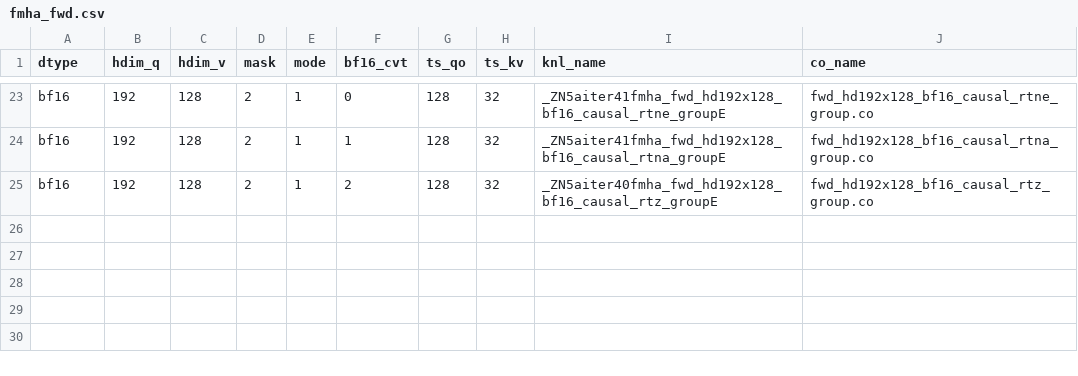
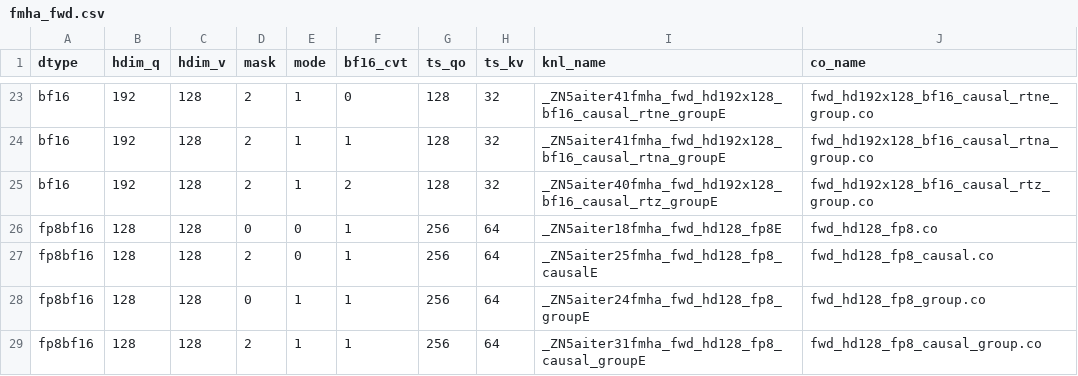
Before and after one commit to lucas-santos-amd/aiter, a CSV file: hsa/gfx942/fmha_v3_fwd/fmha_fwd.csv, drawn as a sheet; only a part is shown, gaps mark what is left out.

Commit message:
mha fwd v3 hdim128 support per tensor fp8 for MI300/MI308 (#2105)
* tmp

update co

add api support

update submodule

update co and add api support

fix comments

* formatting code

* update co

* add check

```diff
--- a/hsa/gfx942/fmha_v3_fwd/fmha_fwd.csv
+++ b/hsa/gfx942/fmha_v3_fwd/fmha_fwd.csv
@@ -25 +25,5 @@ bf16,192,128,2,1,1,128,32,_ZN5aiter41fmha_fwd_hd192x128_bf16_causal_rtna_groupE,
 bf16,192,128,2,1,2,128,32,_ZN5aiter40fmha_fwd_hd192x128_bf16_causal_rtz_groupE,fwd_hd192x128_bf16_causal_rtz_group.co
+fp8bf16,128,128,0,0,1,256,64,_ZN5aiter18fmha_fwd_hd128_fp8E,fwd_hd128_fp8.co
+fp8bf16,128,128,2,0,1,256,64,_ZN5aiter25fmha_fwd_hd128_fp8_causalE,fwd_hd128_fp8_causal.co
+fp8bf16,128,128,0,1,1,256,64,_ZN5aiter24fmha_fwd_hd128_fp8_groupE,fwd_hd128_fp8_group.co
+fp8bf16,128,128,2,1,1,256,64,_ZN5aiter31fmha_fwd_hd128_fp8_causal_groupE,fwd_hd128_fp8_causal_group.co
```
Also changed, not shown: 19 other files.
